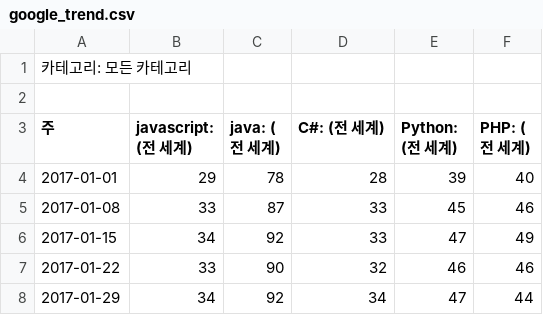
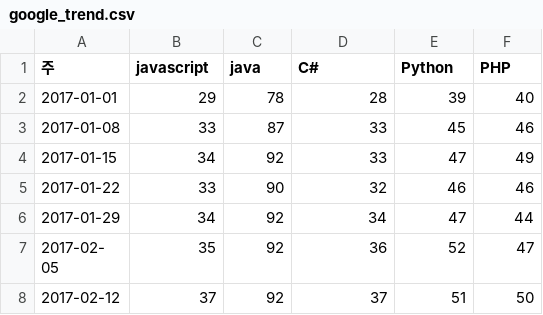
Before and after one commit to chelate1118/language_usage, a CSV file: google_trend.csv, drawn as a sheet; only a part is shown; the shorter side is filled out with more unchanged rows.

Commit message:
process google trends data

```diff
--- a/google_trend.csv
+++ b/google_trend.csv
@@ -1,4 +1,2 @@
-카테고리: 모든 카테고리
-
-주,javascript: (전 세계),java: (전 세계),C#: (전 세계),Python: (전 세계),PHP: (전 세계)
+주,javascript,java,C#,Python,PHP
 2017-01-01,29,78,28,39,40
```
Also changed, not shown: 1 other file.
